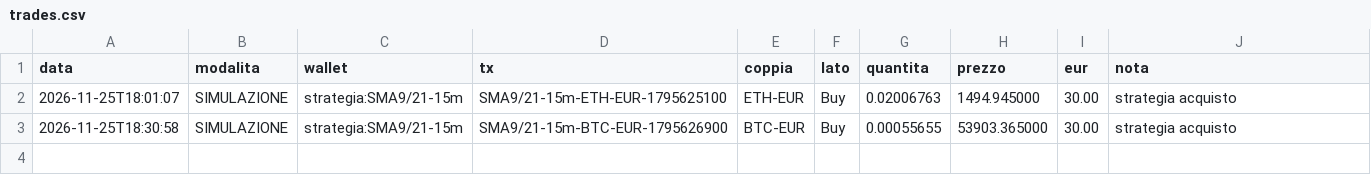
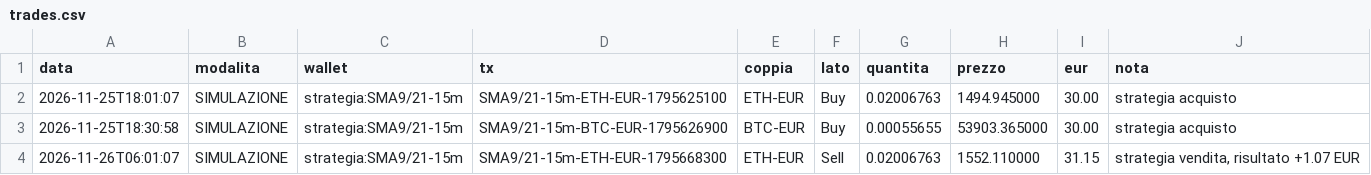
Before and after one commit to GGSUP1/copybot-bitpanda, a CSV file: trades.csv, drawn as a sheet.

```diff
--- a/trades.csv
+++ b/trades.csv
@@ -3 +3,2 @@ data,modalita,wallet,tx,coppia,lato,quantita,prezzo,eur,nota
 2026-11-25T18:30:58,SIMULAZIONE,strategia:SMA9/21-15m,SMA9/21-15m-BTC-EUR-1795626900,BTC-EUR,Buy,0.00055655,53903.365000,30.00,strategia acquisto
+2026-11-26T06:01:07,SIMULAZIONE,strategia:SMA9/21-15m,SMA9/21-15m-ETH-EUR-1795668300,ETH-EUR,Sell,0.02006763,1552.110000,31.15,"strategia vendita, risultato +1.07 EUR"
```
Also changed, not shown: 2 other files.
